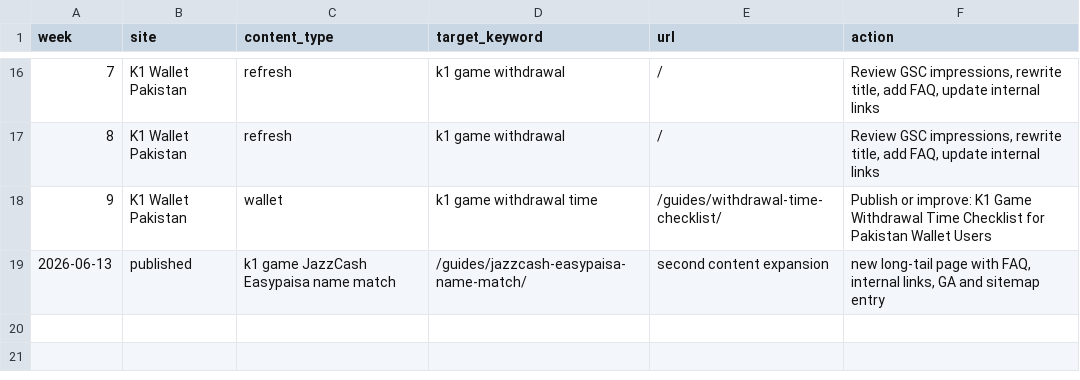
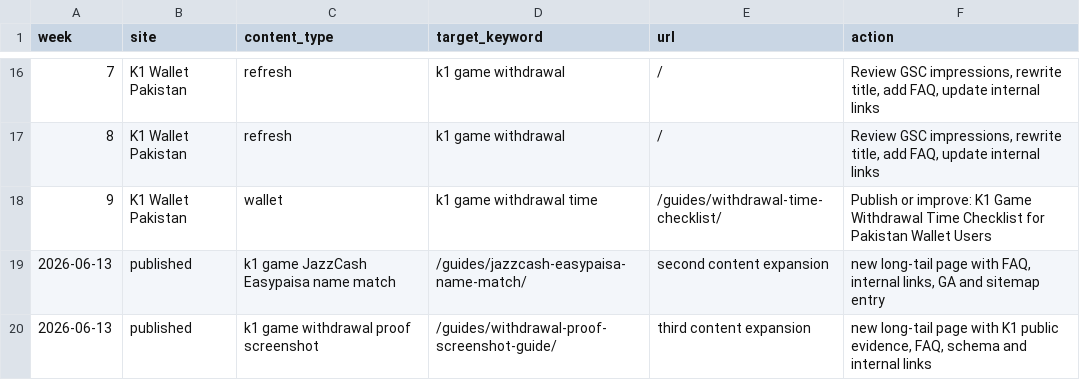
Before and after one commit to alexgkbet888-web/k1onlinepk.com, a CSV file: CONTENT-CALENDAR.csv, drawn as a sheet; only a part is shown, gaps mark what is left out.

Commit message:
Add third SEO content expansion page

```diff
--- a/CONTENT-CALENDAR.csv
+++ b/CONTENT-CALENDAR.csv
@@ -19 +19,2 @@ week,site,content_type,target_keyword,url,action
 "2026-06-13","published","k1 game JazzCash Easypaisa name match","/guides/jazzcash-easypaisa-name-match/","second content expansion","new long-tail page with FAQ, internal links, GA and sitemap entry"
+"2026-06-13","published","k1 game withdrawal proof screenshot","/guides/withdrawal-proof-screenshot-guide/","third content expansion","new long-tail page with K1 public evidence, FAQ, schema and internal links"
```
Also changed, not shown: 4 other files.
